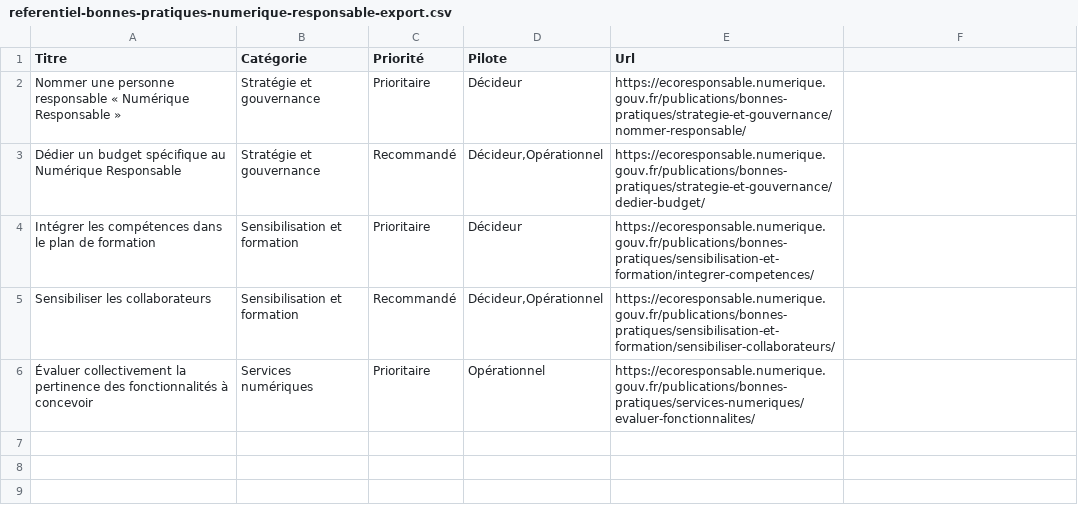
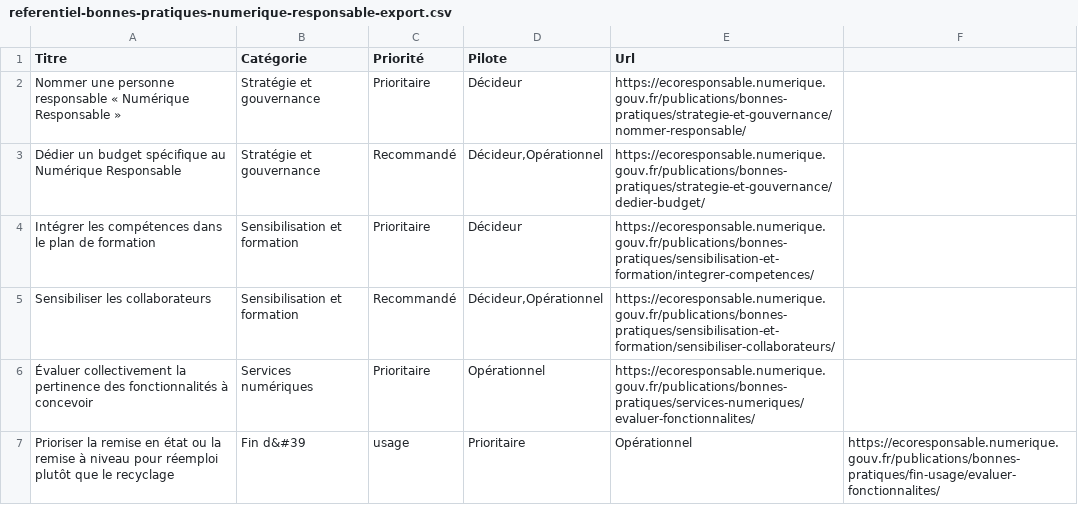
Before and after one commit to DISIC/MiNumEco, a CSV file: publications/bonnes-pratiques/referentiel-bonnes-pratiques-numerique-responsable-export.csv, drawn as a sheet.

```diff
--- a/publications/bonnes-pratiques/referentiel-bonnes-pratiques-numerique-responsable-export.csv
+++ b/publications/bonnes-pratiques/referentiel-bonnes-pratiques-numerique-responsable-export.csv
@@ -6 +6,2 @@ Sensibiliser les collaborateurs;Sensibilisation et formation;Recommandé;Décide
 Évaluer collectivement la pertinence des fonctionnalités à concevoir;Services numériques;Prioritaire;Opérationnel;https://ecoresponsable.numerique.gouv.fr/publications/bonnes-pratiques/services-numeriques/evaluer-fonctionnalites/;
+Prioriser la remise en état ou la remise à niveau pour réemploi plutôt que le recyclage;Fin d&#39;usage;Prioritaire;Opérationnel;https://ecoresponsable.numerique.gouv.fr/publications/bonnes-pratiques/fin-usage/evaluer-fonctionnalites/;
```
Also changed, not shown: 9 other files.
